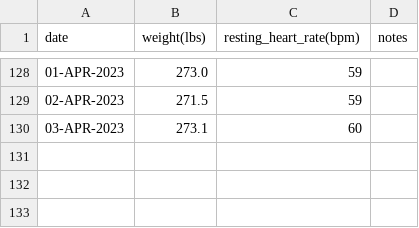
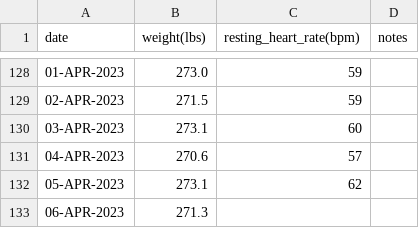
Before and after one commit to EricLeFort/ExerciseLog, a CSV file: data/health_metrics.csv, drawn as a sheet; only a part is shown, gaps mark what is left out.

```diff
--- a/data/health_metrics.csv
+++ b/data/health_metrics.csv
@@ -130 +130,4 @@ date,weight(lbs),resting_heart_rate(bpm),notes
 03-APR-2023,273.1,60,""
+04-APR-2023,270.6,57,""
+05-APR-2023,273.1,62,""
+06-APR-2023,271.3,,""
```
Also changed, not shown: data/weight_training_sets.csv, data/weight_training_workouts.csv.
